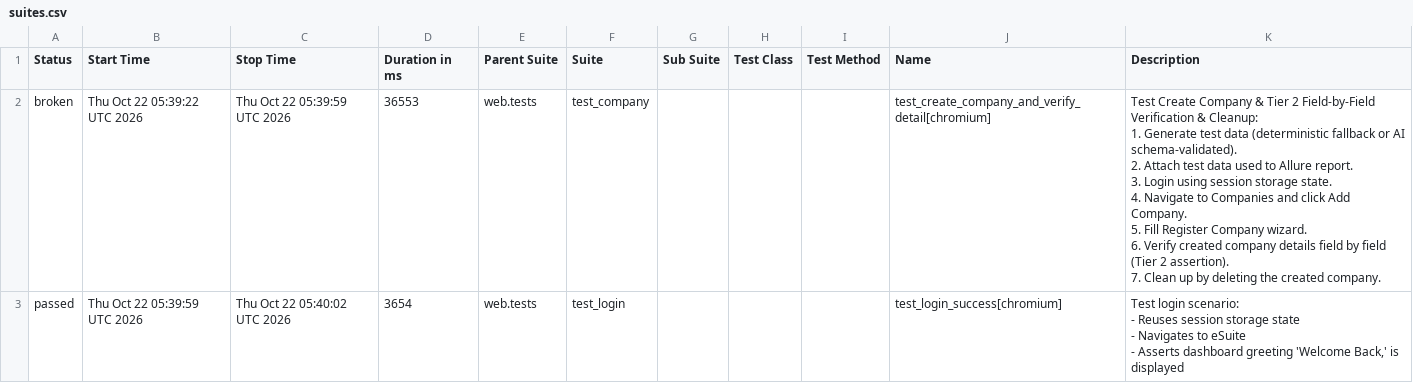
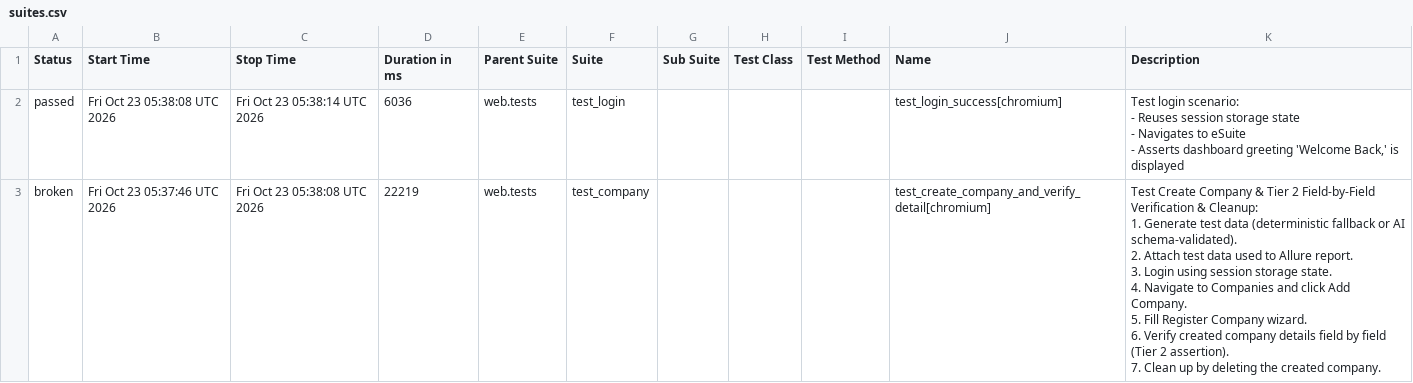
Before and after one commit to rizkyiff/Playwright-Python-With-AI, a CSV file: data/suites.csv, drawn as a sheet.

```diff
--- a/data/suites.csv
+++ b/data/suites.csv
@@ -1,17 +1,17 @@
 "Status","Start Time","Stop Time","Duration in ms","Parent Suite","Suite","Sub Suite","Test Class","Test Method","Name","Description"
-"broken","Thu Oct 22 05:39:22 UTC 2026","Thu Oct 22 05:39:59 UTC 2026","36553","web.tests","test_company","","","","test_create_company_and_verify_detail[chromium]","
-    Test Create Company & Tier 2 Field-by-Field Verification & Cleanup:
-    1. Generate test data (deterministic fallback or AI schema-validated).
-    2. Attach test data used to Allure report.
-    3. Login using session storage state.
-    4. Navigate to Companies and click Add Company.
-    5. Fill Register Company wizard.
-    6. Verify created company details field by field (Tier 2 assertion).
-    7. Clean up by deleting the created company.
-    "
-"passed","Thu Oct 22 05:39:59 UTC 2026","Thu Oct 22 05:40:02 UTC 2026","3654","web.tests","test_login","","","","test_login_success[chromium]","
-    Test login scenario:
-    - Reuses session storage state
-    - Navigates to eSuite
-    - Asserts dashboard greeting 'Welcome Back,' is displayed
-    "
+"passed","Fri Oct 23 05:38:08 UTC 2026","Fri Oct 23 05:38:14 UTC 2026","6036","web.tests","test_login","","","","test_login_success[chromium]","
+    Test login scenario:
+    - Reuses session storage state
+    - Navigates to eSuite
+    - Asserts dashboard greeting 'Welcome Back,' is displayed
+    "
+"broken","Fri Oct 23 05:37:46 UTC 2026","Fri Oct 23 05:38:08 UTC 2026","22219","web.tests","test_company","","","","test_create_company_and_verify_detail[chromium]","
+    Test Create Company & Tier 2 Field-by-Field Verification & Cleanup:
+    1. Generate test data (deterministic fallback or AI schema-validated).
+    2. Attach test data used to Allure report.
+    3. Login using session storage state.
+    4. Navigate to Companies and click Add Company.
+    5. Fill Register Company wizard.
+    6. Verify created company details field by field (Tier 2 assertion).
+    7. Clean up by deleting the created company.
+    "
```
Also changed, not shown: 26 other files.
